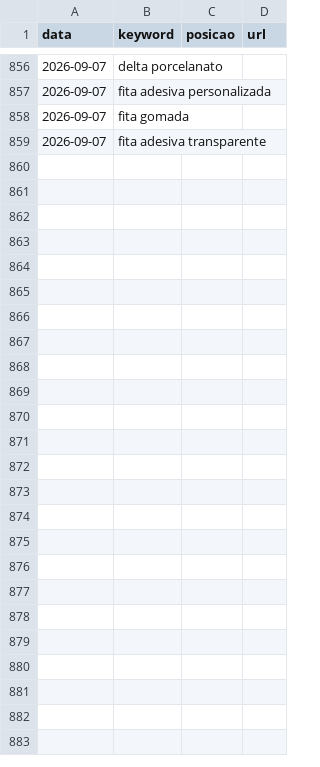
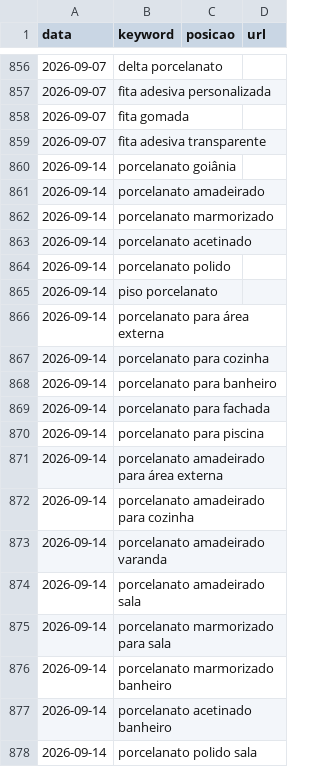
Before and after one commit to JeanZorzetti/roilabs, a CSV file: Docs/Obsidian/90-medicao/rank-tracking.csv, drawn as a sheet; only a part is shown, gaps mark what is left out; the diff covers the shown part only.

```diff
--- a/Docs/Obsidian/90-medicao/rank-tracking.csv
+++ b/Docs/Obsidian/90-medicao/rank-tracking.csv
@@ -859 +859,20 @@ data,keyword,posicao,url
 2026-09-07,"fita adesiva transparente",,
+2026-09-14,"porcelanato goiânia",,
+2026-09-14,"porcelanato amadeirado",,
+2026-09-14,"porcelanato marmorizado",,
+2026-09-14,"porcelanato acetinado",,
+2026-09-14,"porcelanato polido",,
+2026-09-14,"piso porcelanato",,
+2026-09-14,"porcelanato para área externa",,
+2026-09-14,"porcelanato para cozinha",,
+2026-09-14,"porcelanato para banheiro",,
+2026-09-14,"porcelanato para fachada",,
+2026-09-14,"porcelanato para piscina",,
+2026-09-14,"porcelanato amadeirado para área externa",,
+2026-09-14,"porcelanato amadeirado para cozinha",,
+2026-09-14,"porcelanato amadeirado varanda",,
+2026-09-14,"porcelanato amadeirado sala",,
+2026-09-14,"porcelanato marmorizado para sala",,
+2026-09-14,"porcelanato marmorizado banheiro",,
+2026-09-14,"porcelanato acetinado banheiro",,
+2026-09-14,"porcelanato polido sala",,
```
Also changed, not shown: 24 added rows elsewhere in this file, Docs/Obsidian/90-medicao/cwv.csv, 3 other files.
